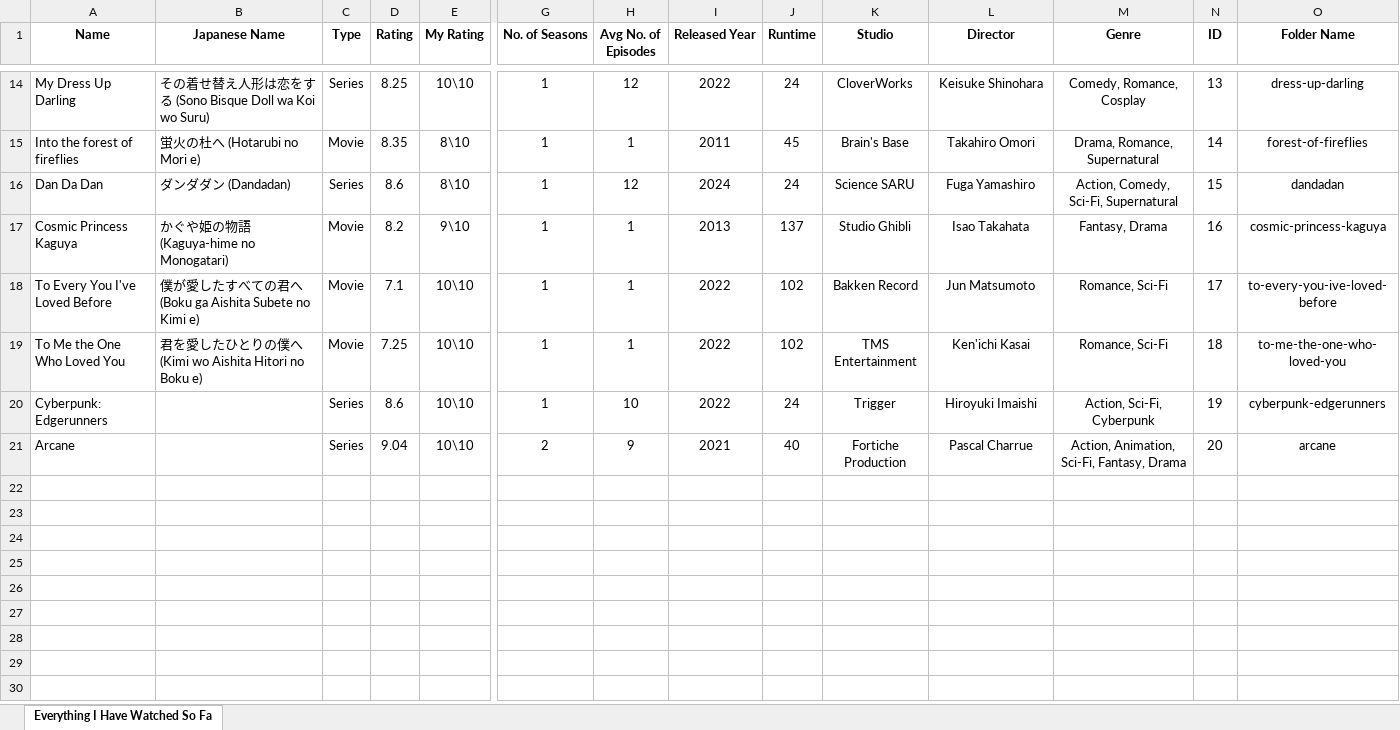
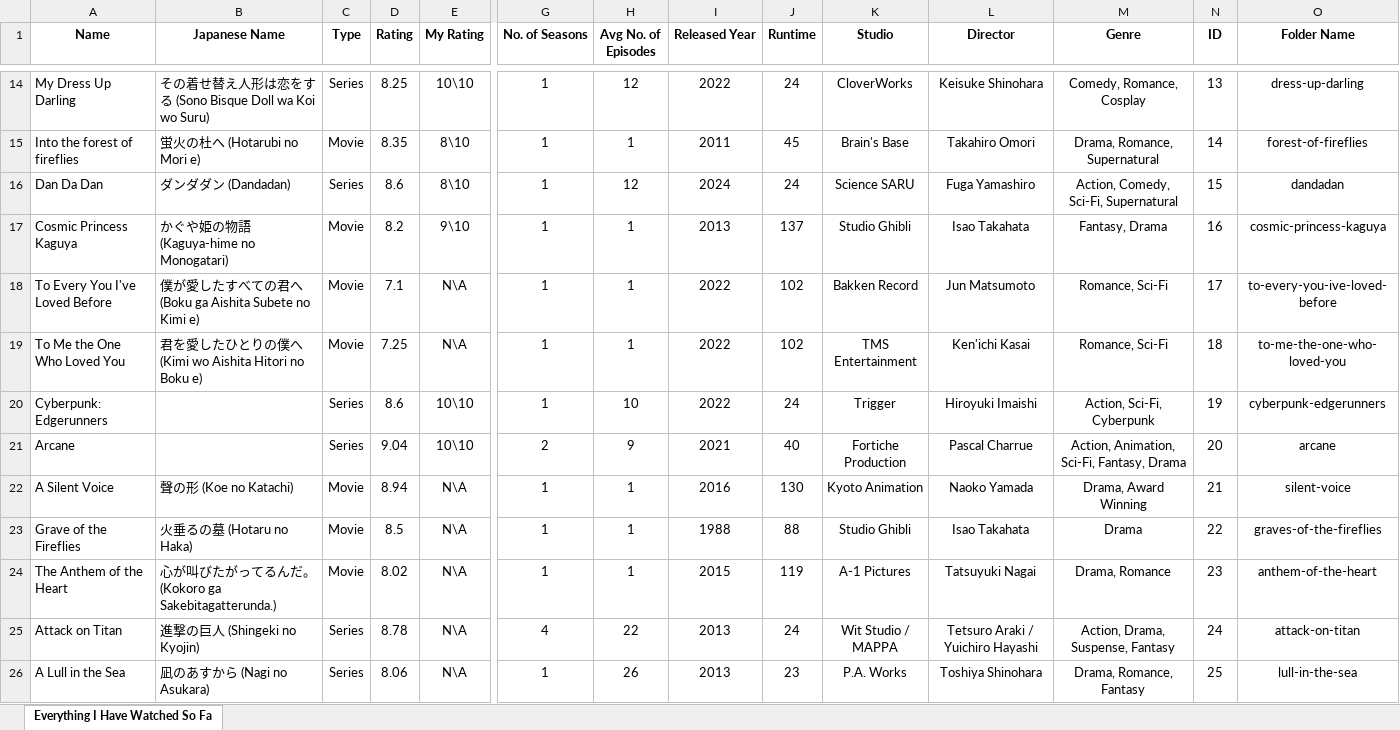
Before and after one commit to VedantBakre/AnimeArchive, an Excel workbook: assets/data/anime.xlsx, sheet Everything I Have Watched So Fa, drawn as a sheet; only a part is shown, gaps mark what is left out; values as stored, in another font and other column widths than the file's, no borders; rows hold the shown columns only; the diff names each change by its address in the sheet, - before the commit and + after, or states it on an @@ line.

```diff
--- a/assets/data/anime.xlsx (sheet Everything I Have Watched So Fa)
+++ b/assets/data/anime.xlsx (sheet Everything I Have Watched So Fa)
-E18:E19 (My Rating): 10\10
+E18:E19 (My Rating): N\A
+row 22: A Silent Voice | 聲の形 (Koe no Katachi) | Movie | 8.94 | N\A | 1 | 1 | 2016 | 130 | Kyoto Animation | Naoko Yamada | Drama, Award Winning | 21 | silent-voice
+row 23: Grave of the Fireflies | 火垂るの墓 (Hotaru no Haka) | Movie | 8.5 | N\A | 1 | 1 | 1988 | 88 | Studio Ghibli | Isao Takahata | Drama | 22 | graves-of-the-fireflies
+row 24: The Anthem of the Heart | 心が叫びたがってるんだ。 (Kokoro ga Sakebitagatterunda.) | Movie | 8.02 | N\A | 1 | 1 | 2015 | 119 | A-1 Pictures | Tatsuyuki Nagai | Drama, Romance | 23 | anthem-of-the-heart
+row 25: Attack on Titan | 進撃の巨人 (Shingeki no Kyojin) | Series | 8.78 | N\A | 4 | 22 | 2013 | 24 | Wit Studio / MAPPA | Tetsuro Araki / Yuichiro Hayashi | Action, Drama, Suspense, Fantasy | 24 | attack-on-titan
+row 26: A Lull in the Sea | 凪のあすから (Nagi no Asukara) | Series | 8.06 | N\A | 1 | 26 | 2013 | 23 | P.A. Works | Toshiya Shinohara | Drama, Romance, Fantasy | 25 | lull-in-the-sea
```
Also changed, not shown: 14 other files.
